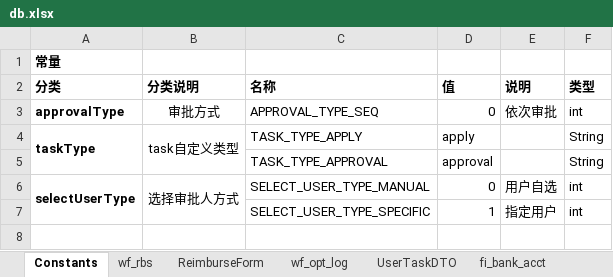
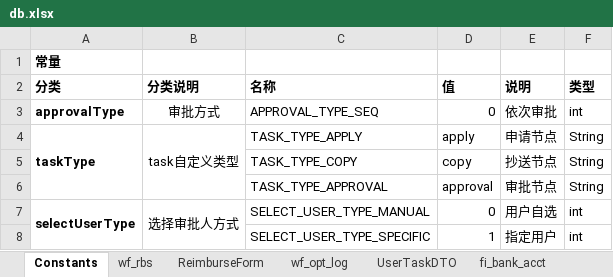
Before and after one commit to lsyxxx/ipms, an Excel workbook: doc/db.xlsx, sheet Constants, drawn as a sheet; values as stored, in another font and other column widths than the file's, no borders; addresses are those after the commit; the diff names each change by its address in the sheet, - before the commit and + after, or states it on an @@ line.

```diff
--- a/doc/db.xlsx (sheet Constants)
+++ b/doc/db.xlsx (sheet Constants)
-E4 (说明): (empty)
+E4 (说明): 申请节点
+row 5:  |  | TASK_TYPE_COPY | copy | 抄送节点 | String
-E6 (说明): (empty)
+E6 (说明): 审批节点
```
Also changed, not shown: sheet wf_rbs, sheet ReimburseForm, 14 other files.
